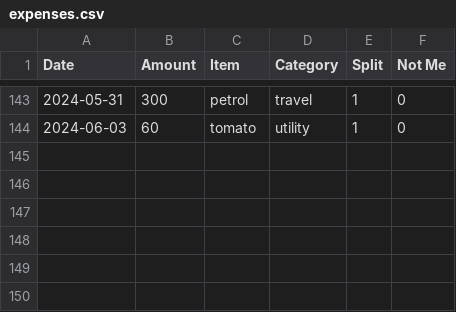
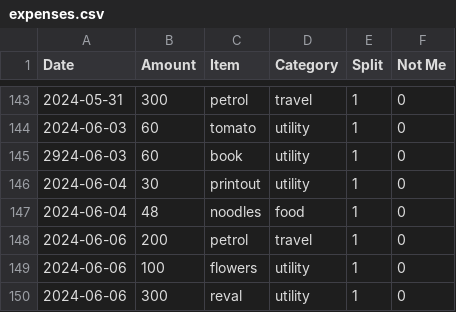
Before and after one commit to MBUYt0n/expense-tracker, a CSV file: expenses.csv, drawn as a sheet; only a part is shown, gaps mark what is left out; the diff names each change by its address in the sheet, - before the commit and + after, or states it on an @@ line.

```diff
--- a/expenses.csv
+++ b/expenses.csv
+row 145: 2924-06-03 | 60 | book | utility | 1 | 0
+row 146: 2024-06-04 | 30 | printout | utility | 1 | 0
+row 147: 2024-06-04 | 48 | noodles | food | 1 | 0
+row 148: 2024-06-06 | 200 | petrol | travel | 1 | 0
+row 149: 2024-06-06 | 100 | flowers | utility | 1 | 0
+row 150: 2024-06-06 | 300 | reval | utility | 1 | 0
```
Also changed, not shown: 2 other files.
